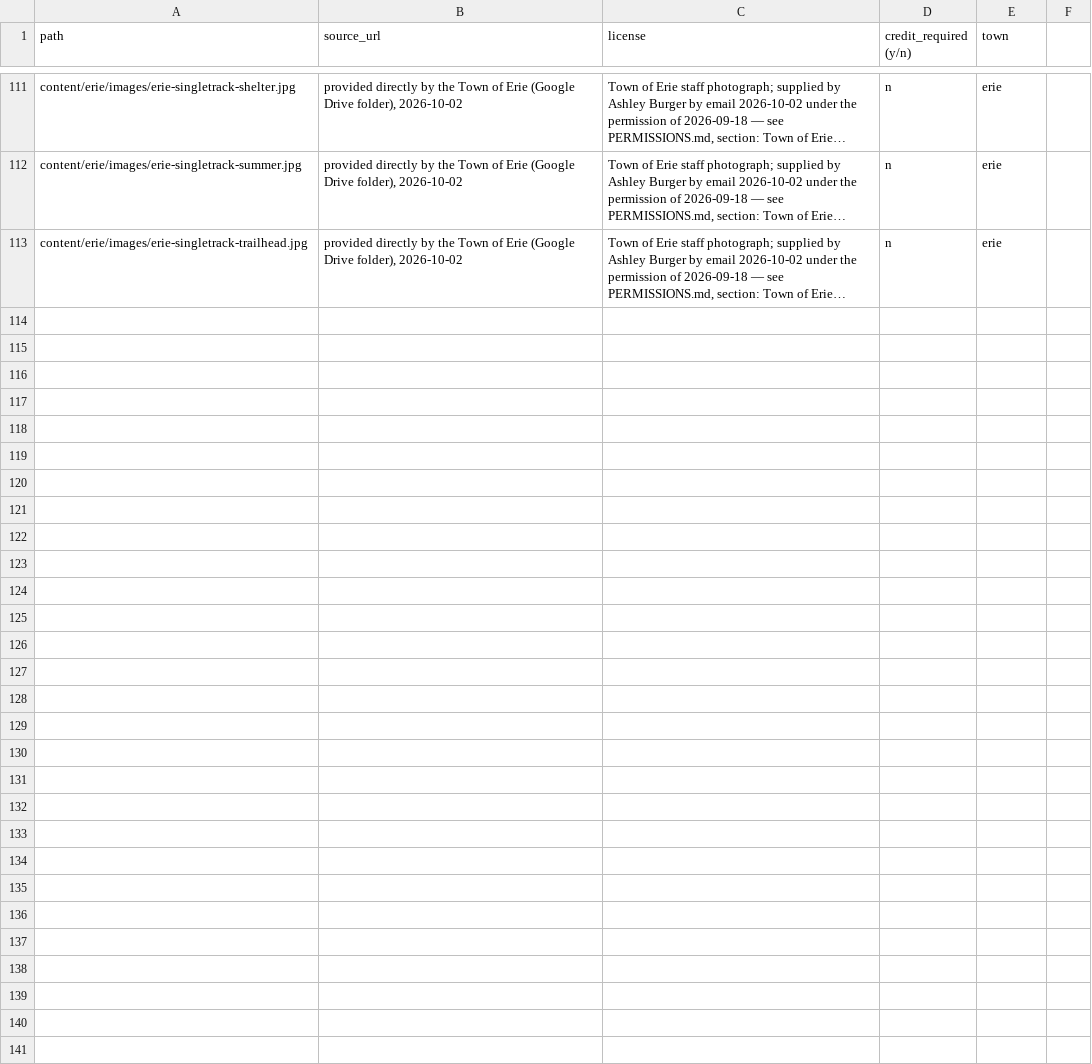
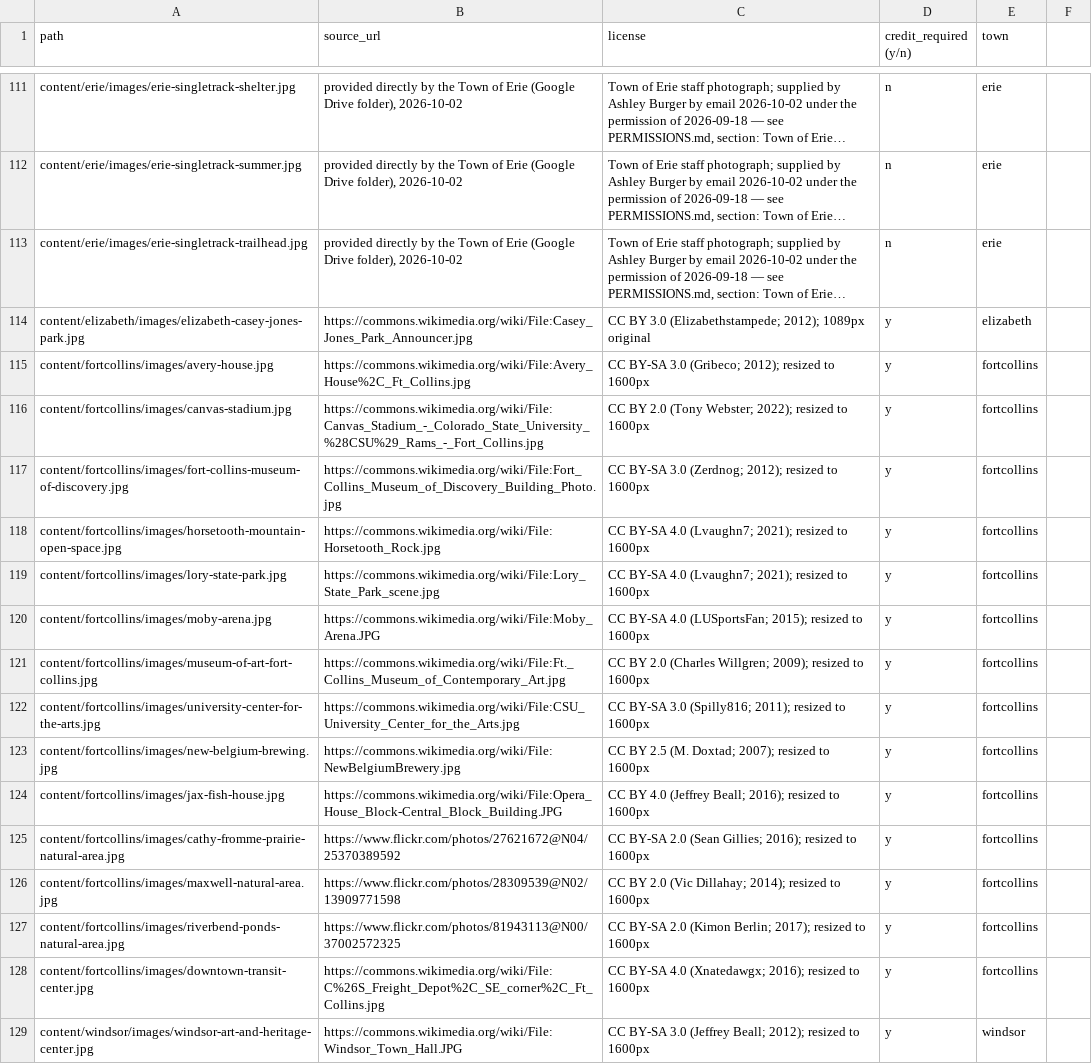
Before and after one commit to jlerner1965/insidethetowns, a CSV file: IMAGE_LICENSES.csv, drawn as a sheet; only a part is shown, gaps mark what is left out; long unchanged cells end in …; the diff names each change by its address in the sheet, - before the commit and + after, or states it on an @@ line.

```diff
--- a/IMAGE_LICENSES.csv
+++ b/IMAGE_LICENSES.csv
+row 114: content/elizabeth/images/elizabeth-casey-jones-park.jpg | https://commons.wikimedia.org/wiki/File:Casey_Jones_Park_Announcer.jpg | CC BY 3.0 (Elizabethstampede; 2012); 1089px original | y | elizabeth
+row 115: content/fortcollins/images/avery-house.jpg | https://commons.wikimedia.org/wiki/File:Avery_House%2C_Ft_Collins.jpg | CC BY-SA 3.0 (Gribeco; 2012); resized to 1600px | y | fortcollins
+row 116: content/fortcollins/images/canvas-stadium.jpg | https://commons.wikimedia.org/wiki/File:Canvas_Stadium_-_Colorado_State_University_%28CSU%29_Rams_-_Fort_Collins.jpg | CC BY 2.0 (Tony Webster; 2022); resized to 1600px | y | fortcollins
+row 117: content/fortcollins/images/fort-collins-museum-of-discovery.jpg | https://commons.wikimedia.org/wiki/File:Fort_Collins_Museum_of_Discovery_Building_Photo.jpg | CC BY-SA 3.0 (Zerdnog; 2012); resized to 1600px | y | fortcollins
+row 118: content/fortcollins/images/horsetooth-mountain-open-space.jpg | https://commons.wikimedia.org/wiki/File:Horsetooth_Rock.jpg | CC BY-SA 4.0 (Lvaughn7; 2021); resized to 1600px | y | fortcollins
+row 119: content/fortcollins/images/lory-state-park.jpg | https://commons.wikimedia.org/wiki/File:Lory_State_Park_scene.jpg | CC BY-SA 4.0 (Lvaughn7; 2021); resized to 1600px | y | fortcollins
+row 120: content/fortcollins/images/moby-arena.jpg | https://commons.wikimedia.org/wiki/File:Moby_Arena.JPG | CC BY-SA 4.0 (LUSportsFan; 2015); resized to 1600px | y | fortcollins
+row 121: content/fortcollins/images/museum-of-art-fort-collins.jpg | https://commons.wikimedia.org/wiki/File:Ft._Collins_Museum_of_Contemporary_Art.jpg | CC BY 2.0 (Charles Willgren; 2009); resized to 1600px | y | fortcollins
+row 122: content/fortcollins/images/university-center-for-the-arts.jpg | https://commons.wikimedia.org/wiki/File:CSU_University_Center_for_the_Arts.jpg | CC BY-SA 3.0 (Spilly816; 2011); resized to 1600px | y | fortcollins
+row 123: content/fortcollins/images/new-belgium-brewing.jpg | https://commons.wikimedia.org/wiki/File:NewBelgiumBrewery.jpg | CC BY 2.5 (M. Doxtad; 2007); resized to 1600px | y | fortcollins
+row 124: content/fortcollins/images/jax-fish-house.jpg | https://commons.wikimedia.org/wiki/File:Opera_House_Block-Central_Block_Building.JPG | CC BY 4.0 (Jeffrey Beall; 2016); resized to 1600px | y | fortcollins
+row 125: content/fortcollins/images/cathy-fromme-prairie-natural-area.jpg | https://www.flickr.com/photos/27621672@N04/25370389592 | CC BY-SA 2.0 (Sean Gillies; 2016); resized to 1600px | y | fortcollins
+row 126: content/fortcollins/images/maxwell-natural-area.jpg | https://www.flickr.com/photos/28309539@N02/13909771598 | CC BY 2.0 (Vic Dillahay; 2014); resized to 1600px | y | fortcollins
+row 127: content/fortcollins/images/riverbend-ponds-natural-area.jpg | https://www.flickr.com/photos/81943113@N00/37002572325 | CC BY-SA 2.0 (Kimon Berlin; 2017); resized to 1600px | y | fortcollins
+row 128: content/fortcollins/images/downtown-transit-center.jpg | https://commons.wikimedia.org/wiki/File:C%26S_Freight_Depot%2C_SE_corner%2C_Ft_Collins.jpg | CC BY-SA 4.0 (Xnatedawgx; 2016); resized to 1600px | y | fortcollins
+row 129: content/windsor/images/windsor-art-and-heritage-center.jpg | https://commons.wikimedia.org/wiki/File:Windsor_Town_Hall.JPG | CC BY-SA 3.0 (Jeffrey Beall; 2012); resized to 1600px | y | windsor
```
Also changed, not shown: 34 other files.
